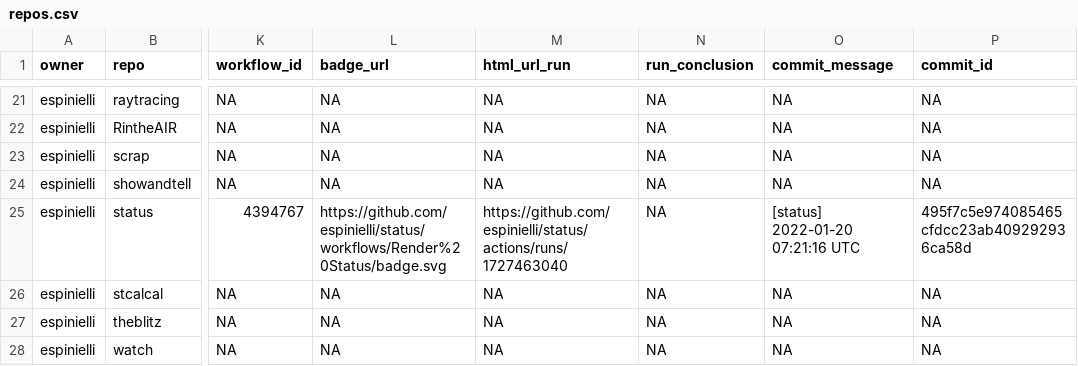
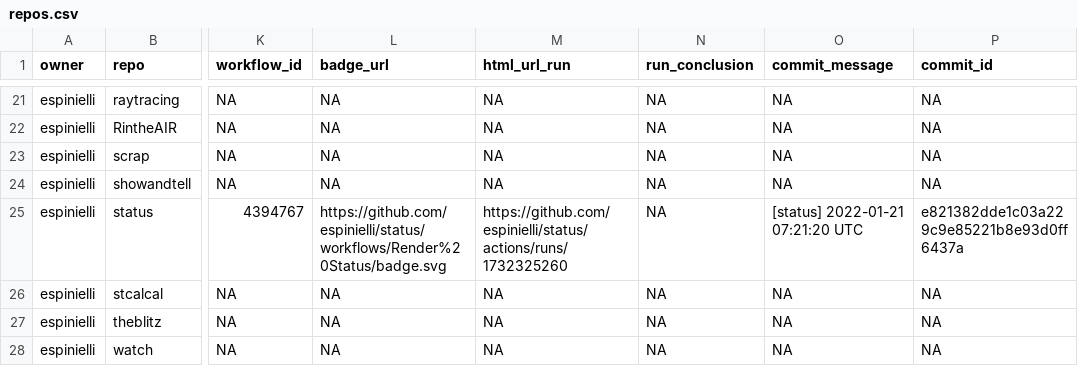
Before and after one commit to espinielli/status, a CSV file: repos.csv, drawn as a sheet; only a part is shown, gaps mark what is left out; the diff names each change by its address in the sheet, - before the commit and + after, or states it on an @@ line.

```diff
--- a/repos.csv
+++ b/repos.csv
-M25 (html_url_run): https://github.com/espinielli/status/actions/runs/1727463040
+M25 (html_url_run): https://github.com/espinielli/status/actions/runs/1732325260
-O25 (commit_message): [status] 2022-01-20 07:21:16 UTC
+O25 (commit_message): [status] 2022-01-21 07:21:20 UTC
-P25 (commit_id): 495f7c5e974085465cfdcc23ab409292936ca58d
+P25 (commit_id): e821382dde1c03a229c9e85221b8e93d0ff6437a
```
Also changed, not shown: 1 other file.
